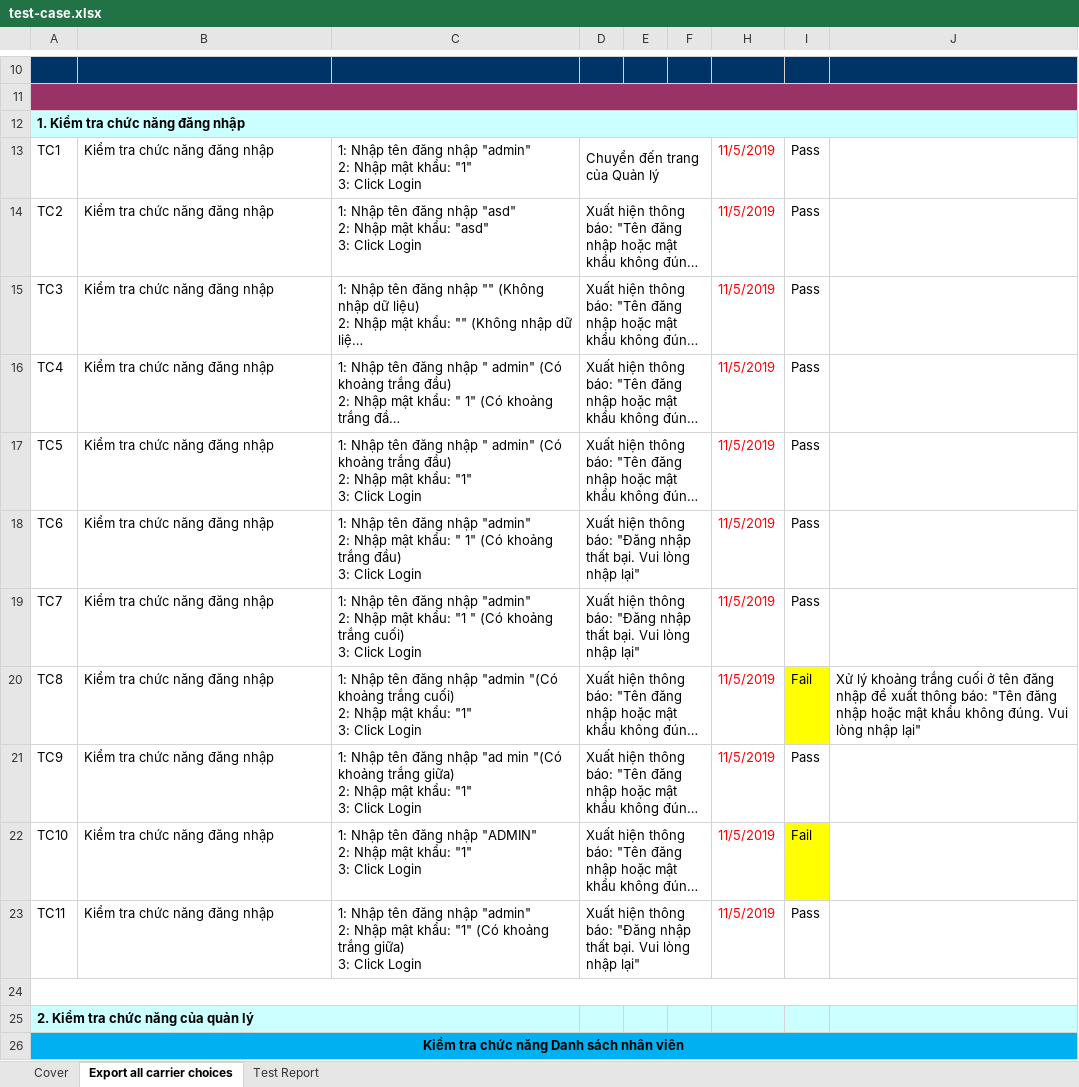
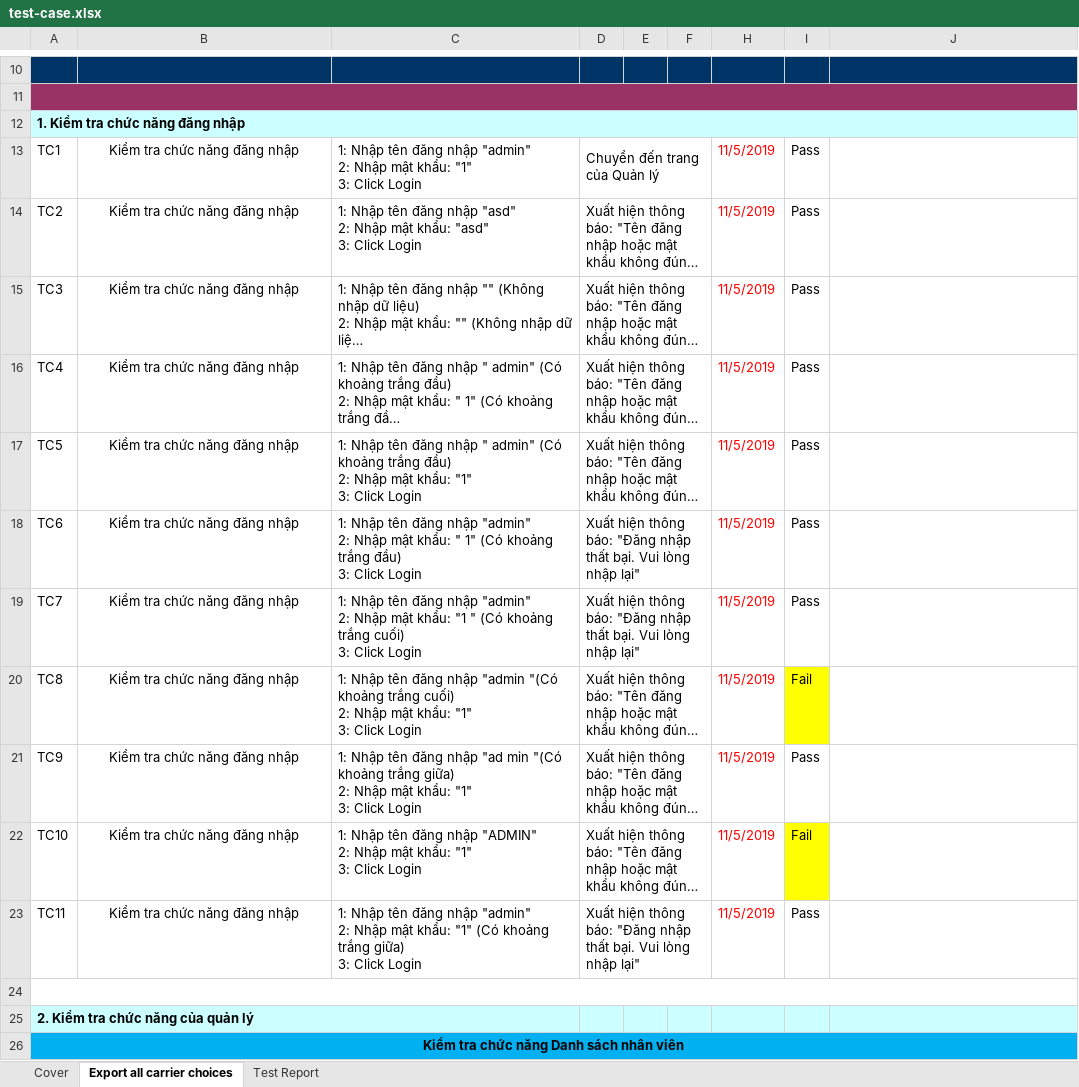
Before and after one commit to hoanghui/CuaHangDoChoi, an Excel workbook: test-case.xlsx, sheet Export all carrier choices, drawn as a sheet; only a part is shown, gaps mark what is left out; long unchanged cells end in …; values as stored, in another font and other column widths than the file's, no borders; the diff covers the shown part only; the diff names each change by its address in the sheet, - before the commit and + after, or states it on an @@ line.

```diff
--- a/test-case.xlsx (sheet Export all carrier choices)
+++ b/test-case.xlsx (sheet Export all carrier choices)
-B13:B23 alignment: left
+B13:B23 alignment: center
-J20: Xử lý khoảng trắng cuối ở tên đăng nhập để xuất thông báo: "Tên đăng nhập hoặc mật khẩu không đúng. Vui lòng nhập lại"
+J20: (empty)
```
Also changed, not shown: 63 added rows, 1 removed row, 18 edited cells and cell formats elsewhere in this sheet, sheet Test Report, formulas that keep their value.
